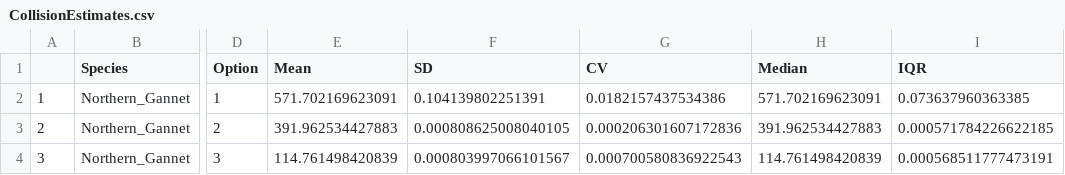
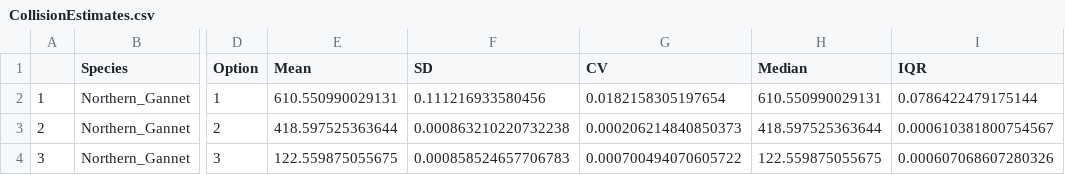
Before and after one commit to dmpstats/Masden_stochCRM, a CSV file: comparison with Band spreadsheet/results/tables/CollisionEstimates.csv, drawn as a sheet; only a part is shown, gaps mark what is left out; the diff names each change by its address in the sheet, - before the commit and + after, or states it on an @@ line.

```diff
--- a/comparison with Band spreadsheet/results/tables/CollisionEstimates.csv
+++ b/comparison with Band spreadsheet/results/tables/CollisionEstimates.csv
-E2 (Mean): 571.702169623091
+E2 (Mean): 610.550990029131
-F2 (SD): 0.104139802251391
+F2 (SD): 0.111216933580456
-G2 (CV): 0.0182157437534386
+G2 (CV): 0.0182158305197654
-H2 (Median): 571.702169623091
+H2 (Median): 610.550990029131
-I2 (IQR): 0.073637960363385
+I2 (IQR): 0.0786422479175144
-E3 (Mean): 391.962534427883
+E3 (Mean): 418.597525363644
-F3 (SD): 0.000808625008040105
+F3 (SD): 0.000863210220732238
-G3 (CV): 0.000206301607172836
+G3 (CV): 0.000206214840850373
-H3 (Median): 391.962534427883
+H3 (Median): 418.597525363644
-I3 (IQR): 0.000571784226622185
+I3 (IQR): 0.000610381800754567
-E4 (Mean): 114.761498420839
+E4 (Mean): 122.559875055675
-F4 (SD): 0.000803997066101567
+F4 (SD): 0.000858524657706783
-G4 (CV): 0.000700580836922543
+G4 (CV): 0.000700494070605722
-H4 (Median): 114.761498420839
+H4 (Median): 122.559875055675
-I4 (IQR): 0.000568511777473191
+I4 (IQR): 0.000607068607280326
```
Also changed, not shown: comparison with Band spreadsheet/results/tables/4_Northern_Gannet_monthlySummaryOpt1.csv, comparison with Band spreadsheet/results/tables/4_Northern_Gannet_monthlySummaryOpt2.csv, 4 other files.
